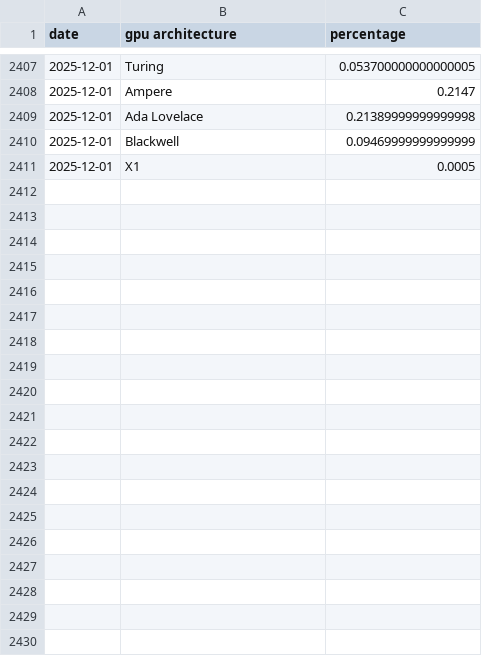
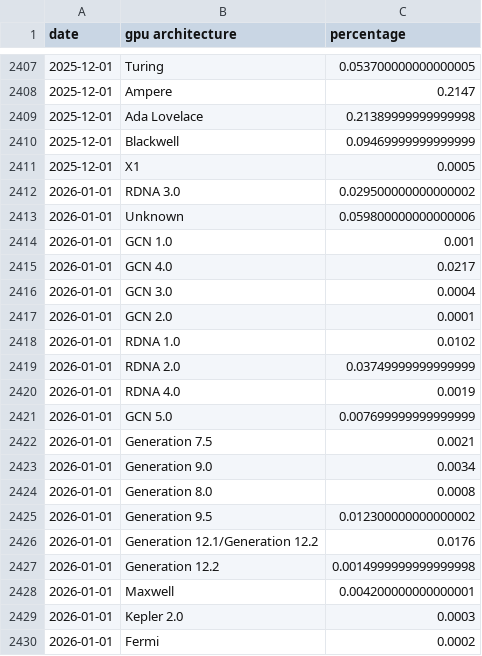
Before and after one commit to Devaniti/SteamHWSurveyGPUArchStats, a CSV file: arch_stats_dx12.csv, drawn as a sheet; only a part is shown, gaps mark what is left out; the diff covers the shown part only.

Commit message:
Updated stats for January 2026

```diff
--- a/arch_stats_dx12.csv
+++ b/arch_stats_dx12.csv
@@ -2411 +2411,20 @@ date,gpu architecture,percentage
 2025-12-01,X1,0.0005
+2026-01-01,RDNA 3.0,0.029500000000000002
+2026-01-01,Unknown,0.059800000000000006
+2026-01-01,GCN 1.0,0.001
+2026-01-01,GCN 4.0,0.0217
+2026-01-01,GCN 3.0,0.0004
+2026-01-01,GCN 2.0,0.0001
+2026-01-01,RDNA 1.0,0.0102
+2026-01-01,RDNA 2.0,0.03749999999999999
+2026-01-01,RDNA 4.0,0.0019
+2026-01-01,GCN 5.0,0.007699999999999999
+2026-01-01,Generation 7.5,0.0021
+2026-01-01,Generation 9.0,0.0034
+2026-01-01,Generation 8.0,0.0008
+2026-01-01,Generation 9.5,0.012300000000000002
+2026-01-01,Generation 12.1/Generation 12.2,0.0176
+2026-01-01,Generation 12.2,0.0014999999999999998
+2026-01-01,Maxwell,0.004200000000000001
+2026-01-01,Kepler 2.0,0.0003
+2026-01-01,Fermi,0.0002
```
Also changed, not shown: 10 added rows elsewhere in this file, arch_colors.csv, arch_stats.csv, 6 other files.
